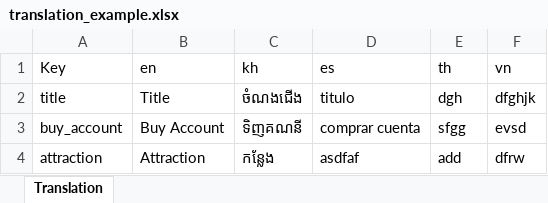
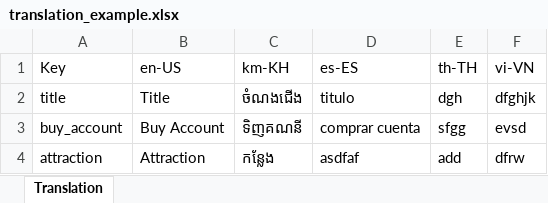
Before and after one commit to chunlee-thong/dart_excel_json, an Excel workbook: translation_example.xlsx, sheet Translation, drawn as a sheet; values as stored, in another font and other column widths than the file's, no borders; the diff names each change by its address in the sheet, - before the commit and + after, or states it on an @@ line.

```diff
--- a/translation_example.xlsx (sheet Translation)
+++ b/translation_example.xlsx (sheet Translation)
-B1: en
+B1: en-US
-C1: kh
+C1: km-KH
-D1: es
+D1: es-ES
-E1: th
+E1: th-TH
-F1: vn
+F1: vi-VN
```
Also changed, not shown: 3 other files.
